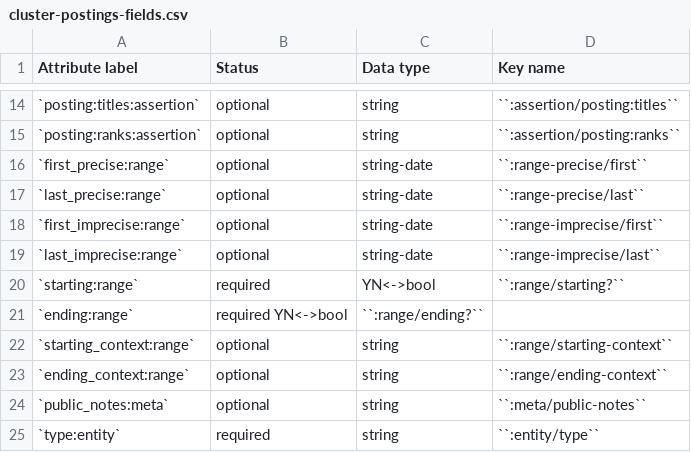
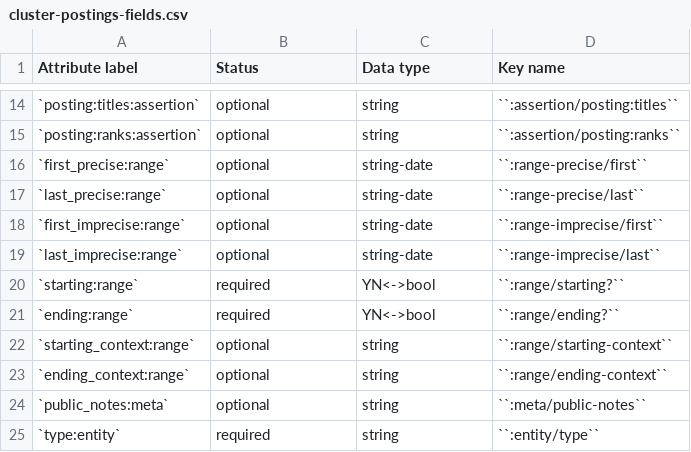
Before and after one commit to security-force-monitor/research-handbook, a CSV file: source/_static/cluster-postings-fields.csv, drawn as a sheet; only a part is shown, gaps mark what is left out.

Commit message:
Update cluster-postings-fields.csv

```diff
--- a/source/_static/cluster-postings-fields.csv
+++ b/source/_static/cluster-postings-fields.csv
@@ -20,3 +20,3 @@ Attribute label , Status , Data type , Key name
 `starting:range` , required , YN<->bool , ``:range/starting?``
-`ending:range` , required YN<->bool , ``:range/ending?``
+`ending:range` , required , YN<->bool , ``:range/ending?``
 `starting_context:range` , optional , string , ``:range/starting-context``
```
